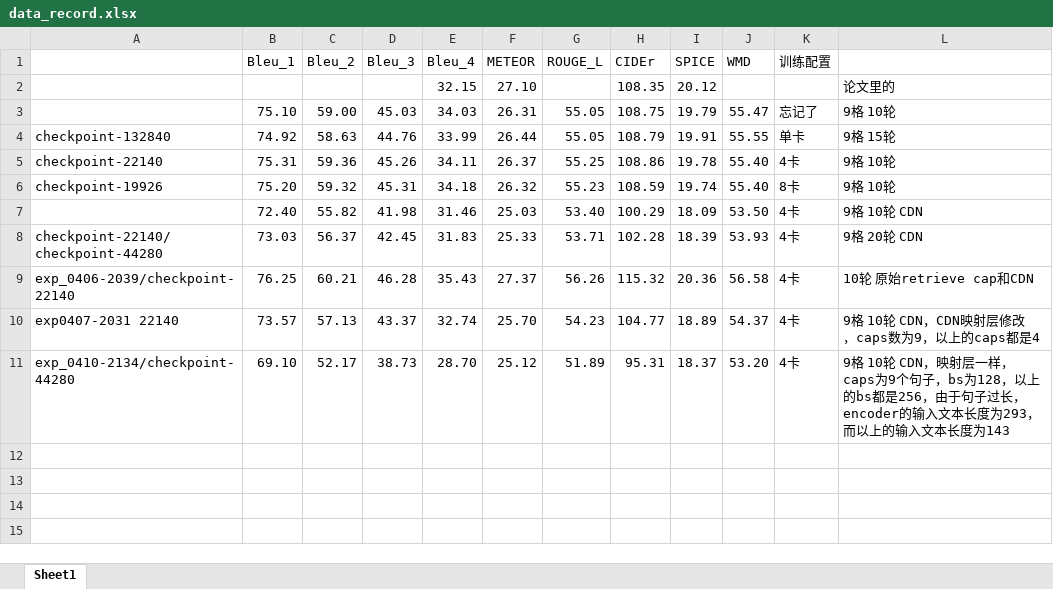
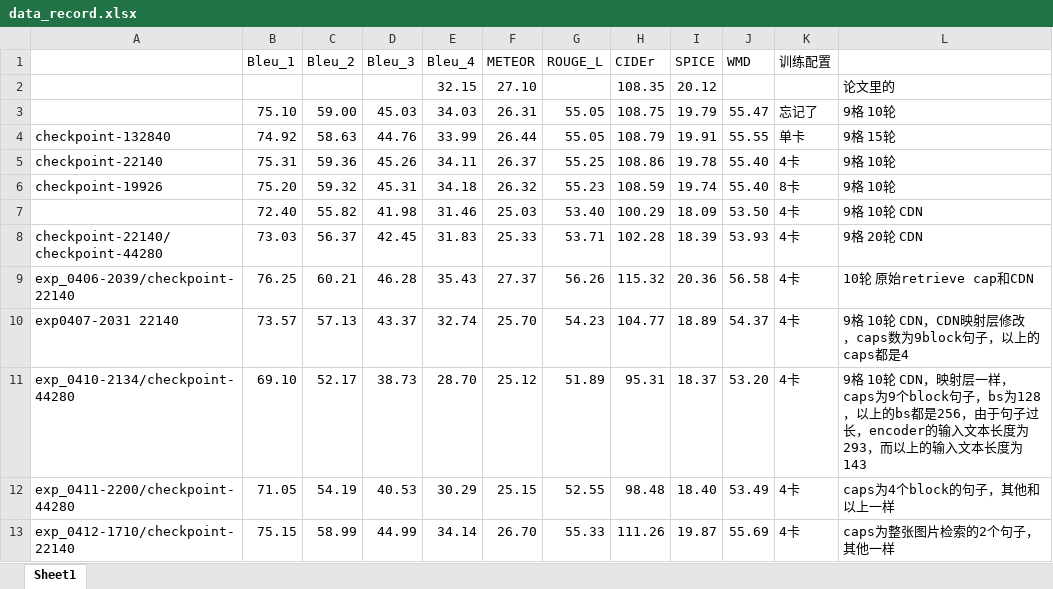
Before and after one commit to dongwhfdyer/smallcap, an Excel workbook: data_record.xlsx, sheet Sheet1, drawn as a sheet; values as stored, in another font and other column widths than the file's, no borders; the diff names each change by its address in the sheet, - before the commit and + after, or states it on an @@ line.

```diff
--- a/data_record.xlsx (sheet Sheet1)
+++ b/data_record.xlsx (sheet Sheet1)
-L10: 9格 10轮 CDN，CDN映射层修改，caps数为9，以上的caps都是4
+L10: 9格 10轮 CDN，CDN映射层修改，caps数为9block句子，以上的caps都是4
-L11: …caps为9个句子，bs…
+L11: …caps为9个block句子，bs…
+row 12: exp_0411-2200/checkpoint-44280 | 71.05 | 54.19 | 40.53 | 30.29 | 25.15 | 52.55 | 98.48 | 18.40 | 53.49 | 4卡 | caps为4个block的句子，其他和以上一样
+row 13: exp_0412-1710/checkpoint-22140 | 75.15 | 58.99 | 44.99 | 34.14 | 26.70 | 55.33 | 111.26 | 19.87 | 55.69 | 4卡 | caps为整张图片检索的2个句子，其他一样
```
Also changed, not shown: 2 other files.
